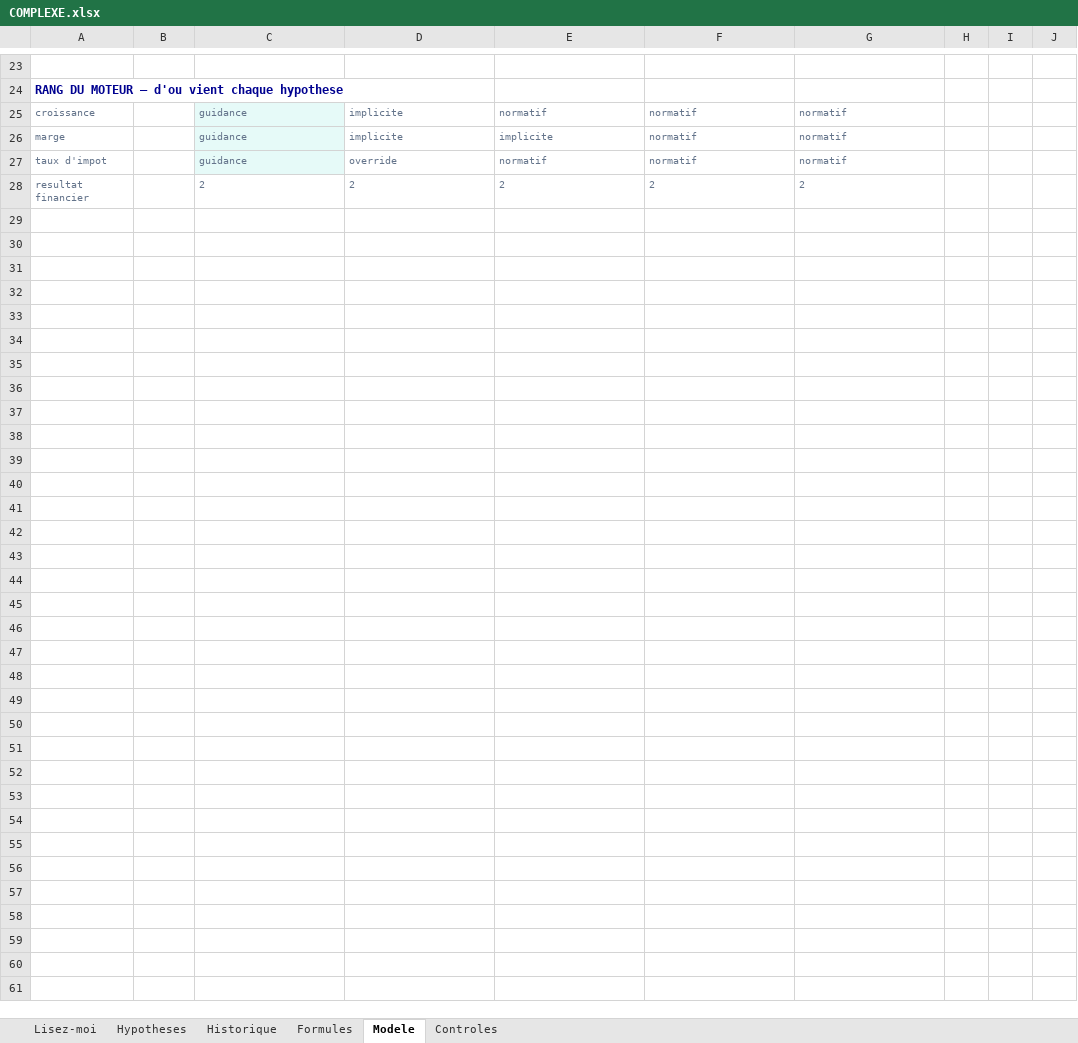
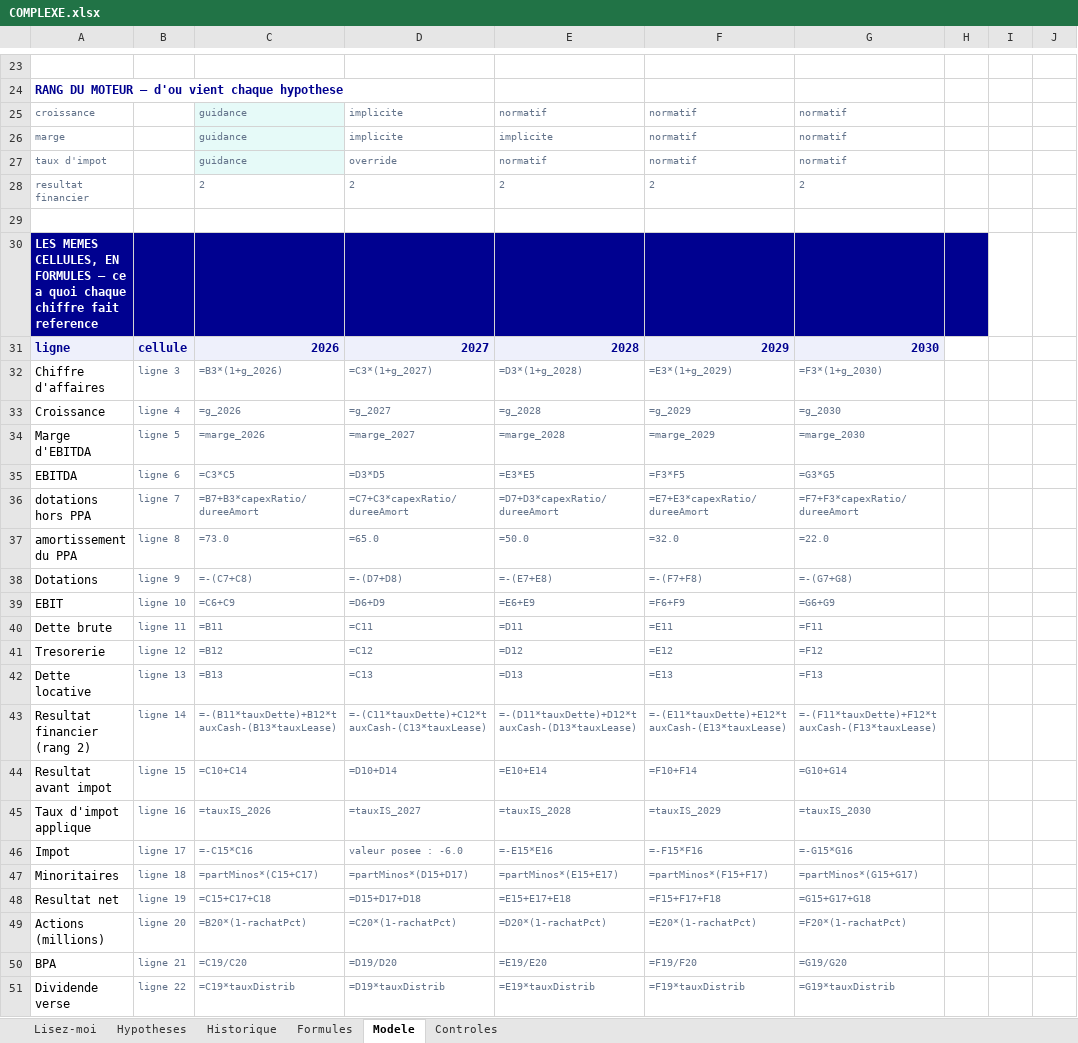
Before and after one commit to MathieuChandelier/Omnium-stock-screener, an Excel workbook: artifacts/COMPLEXE.xlsx, sheet Modele, drawn as a sheet; only a part is shown, gaps mark what is left out; values as stored, in another font and other column widths than the file's, no borders; formulas without a stored value are shown as written; rows hold the shown columns only; the diff names each change by its address in the sheet, - before the commit and + after, or states it on an @@ line.

```diff
--- a/artifacts/COMPLEXE.xlsx (sheet Modele)
+++ b/artifacts/COMPLEXE.xlsx (sheet Modele)
+row 29: (empty)
+row 30: LES MEMES CELLULES, EN FORMULES — ce a quoi chaque chiffre fait reference
+row 31: ligne | cellule | 2026 | 2027 | 2028 | 2029 | 2030
+row 32: Chiffre d'affaires | ligne 3 | =B3*(1+g_2026) | =C3*(1+g_2027) | =D3*(1+g_2028) | =E3*(1+g_2029) | =F3*(1+g_2030)
+row 33: Croissance | ligne 4 | =g_2026 | =g_2027 | =g_2028 | =g_2029 | =g_2030
+row 34: Marge d'EBITDA | ligne 5 | =marge_2026 | =marge_2027 | =marge_2028 | =marge_2029 | =marge_2030
+row 35: EBITDA | ligne 6 | =C3*C5 | =D3*D5 | =E3*E5 | =F3*F5 | =G3*G5
+row 36: dotations hors PPA | ligne 7 | =B7+B3*capexRatio/dureeAmort | =C7+C3*capexRatio/dureeAmort | =D7+D3*capexRatio/dureeAmort | =E7+E3*capexRatio/dureeAmort | =F7+F3*capexRatio/dureeAmort
+row 37: amortissement du PPA | ligne 8 | =73.0 | =65.0 | =50.0 | =32.0 | =22.0
+row 38: Dotations | ligne 9 | =-(C7+C8) | =-(D7+D8) | =-(E7+E8) | =-(F7+F8) | =-(G7+G8)
+row 39: EBIT | ligne 10 | =C6+C9 | =D6+D9 | =E6+E9 | =F6+F9 | =G6+G9
+row 40: Dette brute | ligne 11 | =B11 | =C11 | =D11 | =E11 | =F11
+row 41: Tresorerie | ligne 12 | =B12 | =C12 | =D12 | =E12 | =F12
+row 42: Dette locative | ligne 13 | =B13 | =C13 | =D13 | =E13 | =F13
+row 43: Resultat financier (rang 2) | ligne 14 | =-(B11*tauxDette)+B12*tauxCash-(B13*tauxLease) | =-(C11*tauxDette)+C12*tauxCash-(C13*tauxLease) | =-(D11*tauxDette)+D12*tauxCash-(D13*tauxLease) | =-(E11*tauxDette)+E12*tauxCash-(E13*tauxLease) | =-(F11*tauxDette)+F12*tauxCash-(F13*tauxLease)
+row 44: Resultat avant impot | ligne 15 | =C10+C14 | =D10+D14 | =E10+E14 | =F10+F14 | =G10+G14
+row 45: Taux d'impot applique | ligne 16 | =tauxIS_2026 | =tauxIS_2027 | =tauxIS_2028 | =tauxIS_2029 | =tauxIS_2030
+row 46: Impot | ligne 17 | =-C15*C16 | valeur posee : -6.0 | =-E15*E16 | =-F15*F16 | =-G15*G16
+row 47: Minoritaires | ligne 18 | =partMinos*(C15+C17) | =partMinos*(D15+D17) | =partMinos*(E15+E17) | =partMinos*(F15+F17) | =partMinos*(G15+G17)
+row 48: Resultat net | ligne 19 | =C15+C17+C18 | =D15+D17+D18 | =E15+E17+E18 | =F15+F17+F18 | =G15+G17+G18
+row 49: Actions (millions) | ligne 20 | =B20*(1-rachatPct) | =C20*(1-rachatPct) | =D20*(1-rachatPct) | =E20*(1-rachatPct) | =F20*(1-rachatPct)
+row 50: BPA | ligne 21 | =C19/C20 | =D19/D20 | =E19/E20 | =F19/F20 | =G19/G20
+row 51: Dividende verse | ligne 22 | =C19*tauxDistrib | =D19*tauxDistrib | =E19*tauxDistrib | =F19*tauxDistrib | =G19*tauxDistrib
```
Also changed, not shown: artifacts/SIMPLE.xlsx, artifacts/SYNTHETIQUE.xlsx, 1 other file.
